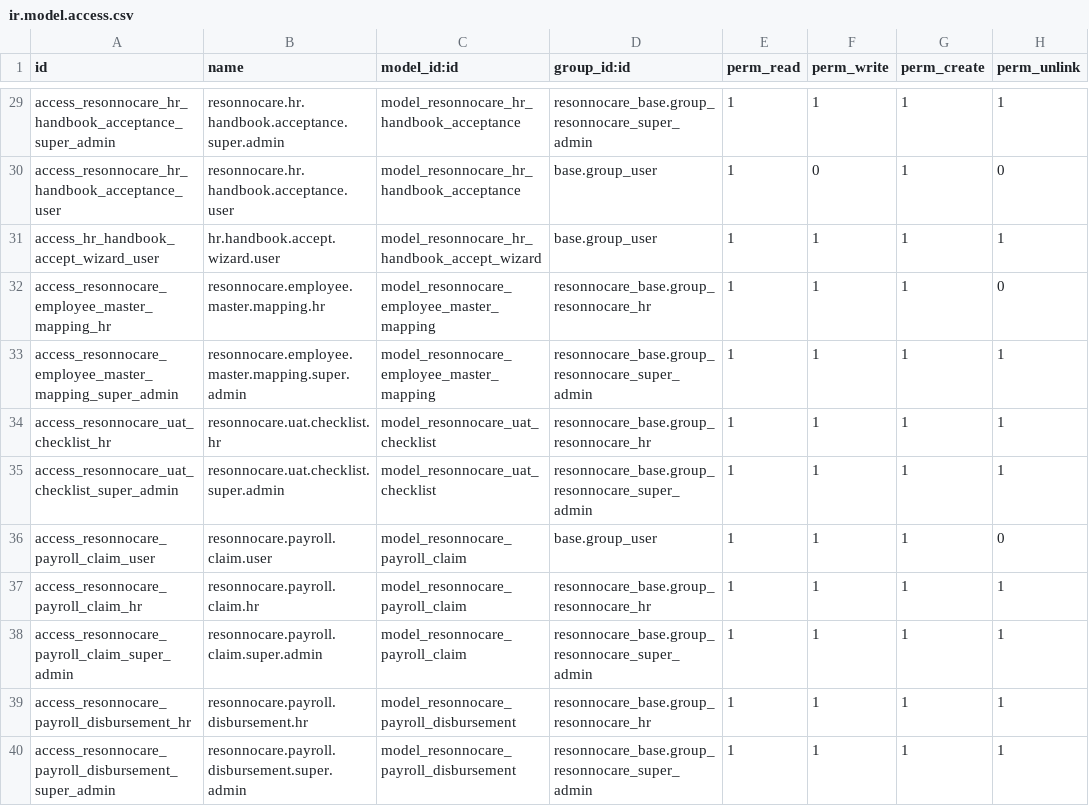
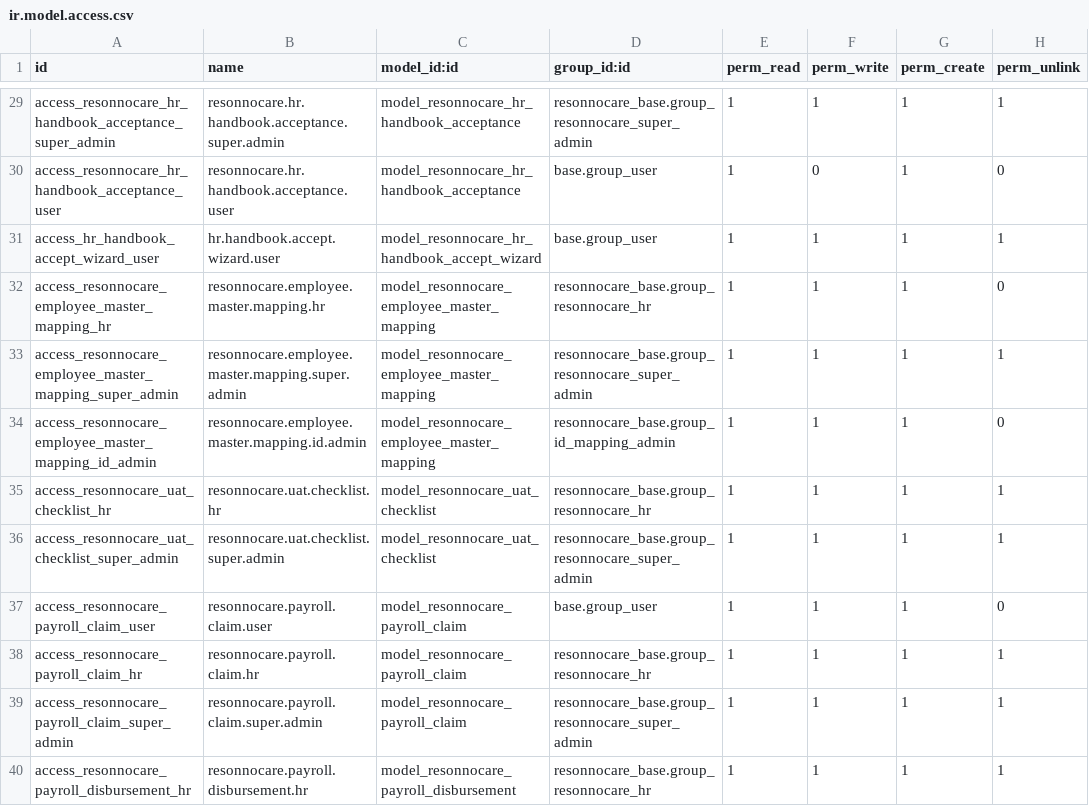
Before and after one commit to anujresonnocare/erp_main, a CSV file: resonnocare-addons/resonnocare_hr/security/ir.model.access.csv, drawn as a sheet; only a part is shown, gaps mark what is left out; the shorter side is filled out with more unchanged rows; the diff names each change by its address in the sheet, - before the commit and + after, or states it on an @@ line.

```diff
--- a/resonnocare-addons/resonnocare_hr/security/ir.model.access.csv
+++ b/resonnocare-addons/resonnocare_hr/security/ir.model.access.csv
+row 34: access_resonnocare_employee_master_mapping_id_admin | resonnocare.employee.master.mapping.id.admin | model_resonnocare_employee_master_mapping | resonnocare_base.group_id_mapping_admin | 1 | 1 | 1 | 0
```
Also changed, not shown: 4 other files.
